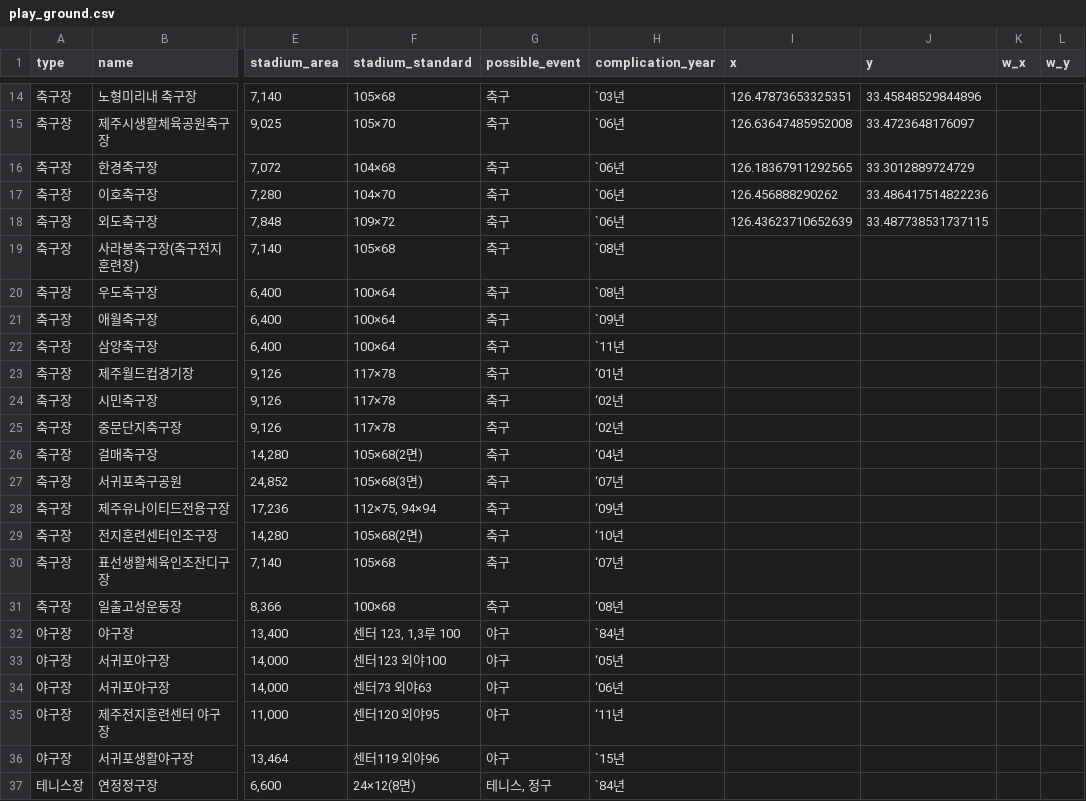
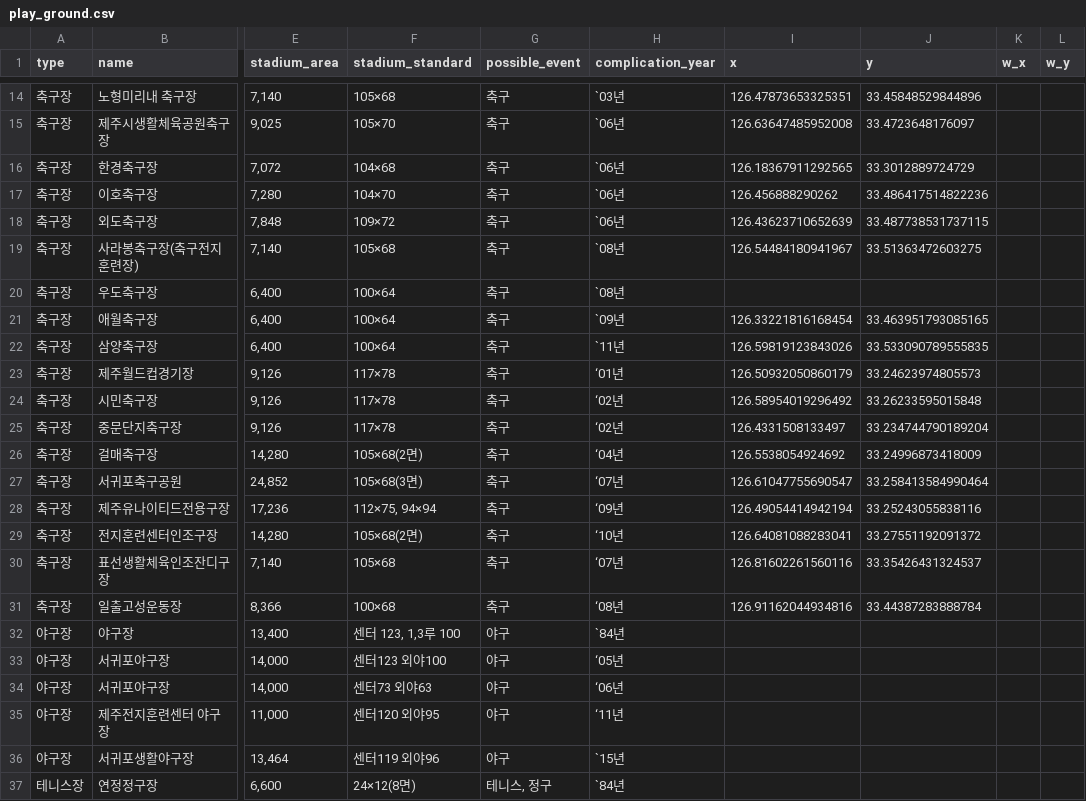
Before and after one commit to jeju-london/jeju-web, a CSV file: data/play_ground/play_ground.csv, drawn as a sheet; only a part is shown, gaps mark what is left out; the diff names each change by its address in the sheet, - before the commit and + after, or states it on an @@ line.

Commit message:
Create play_ground.csv

```diff
--- a/data/play_ground/play_ground.csv
+++ b/data/play_ground/play_ground.csv
-I19 (x): (empty)
+I19 (x): 126.54484180941967
-J19 (y): (empty)
+J19 (y): 33.51363472603275
-I21 (x): (empty)
+I21 (x): 126.33221816168454
-J21 (y): (empty)
+J21 (y): 33.463951793085165
-I22 (x): (empty)
+I22 (x): 126.59819123843026
-J22 (y): (empty)
+J22 (y): 33.533090789555835
-I23 (x): (empty)
+I23 (x): 126.50932050860179
-J23 (y): (empty)
+J23 (y): 33.24623974805573
-I24 (x): (empty)
+I24 (x): 126.58954019296492
-J24 (y): (empty)
+J24 (y): 33.26233595015848
-I25 (x): (empty)
+I25 (x): 126.4331508133497
-J25 (y): (empty)
+J25 (y): 33.234744790189204
-I26 (x): (empty)
+I26 (x): 126.5538054924692
-J26 (y): (empty)
+J26 (y): 33.24996873418009
-I27 (x): (empty)
+I27 (x): 126.61047755690547
-J27 (y): (empty)
+J27 (y): 33.258413584990464
-I28 (x): (empty)
+I28 (x): 126.49054414942194
-J28 (y): (empty)
+J28 (y): 33.25243055838116
-I29 (x): (empty)
+I29 (x): 126.64081088283041
-J29 (y): (empty)
+J29 (y): 33.27551192091372
-I30 (x): (empty)
+I30 (x): 126.81602261560116
-J30 (y): (empty)
+J30 (y): 33.35426431324537
-I31 (x): (empty)
+I31 (x): 126.91162044934816
-J31 (y): (empty)
+J31 (y): 33.44387283888784
```
